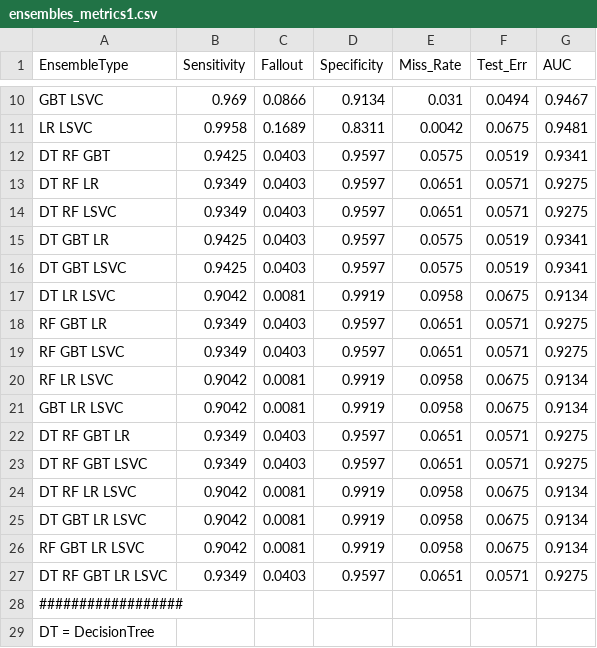
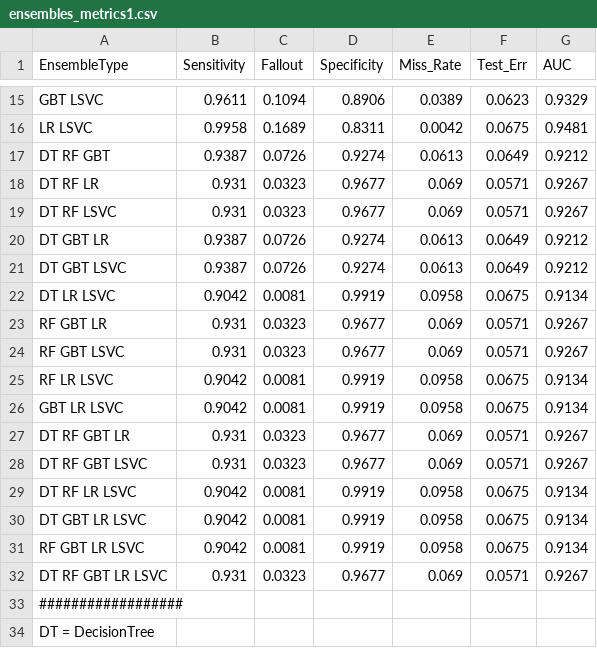
Before and after one commit to feduss/BigDataProject, a CSV file: CSV Results/ensembles_metrics1.csv, drawn as a sheet; only a part is shown, gaps mark what is left out; addresses are those after the commit; the diff covers the shown part only; the diff names each change by its address in the sheet, - before the commit and + after, or states it on an @@ line.

```diff
--- a/CSV Results/ensembles_metrics1.csv
+++ b/CSV Results/ensembles_metrics1.csv
-B15 (Sensitivity): 0.969
+B15 (Sensitivity): 0.9611
-C15 (Fallout): 0.0866
+C15 (Fallout): 0.1094
-D15 (Specificity): 0.9134
+D15 (Specificity): 0.8906
-E15 (Miss_Rate): 0.031
+E15 (Miss_Rate): 0.0389
-F15 (Test_Err): 0.0494
+F15 (Test_Err): 0.0623
-G15 (AUC): 0.9467
+G15 (AUC): 0.9329
-B17 (Sensitivity): 0.9425
+B17 (Sensitivity): 0.9387
-C17 (Fallout): 0.0403
+C17 (Fallout): 0.0726
-D17 (Specificity): 0.9597
+D17 (Specificity): 0.9274
-E17 (Miss_Rate): 0.0575
+E17 (Miss_Rate): 0.0613
-F17 (Test_Err): 0.0519
+F17 (Test_Err): 0.0649
-G17 (AUC): 0.9341
+G17 (AUC): 0.9212
-B18:B19 (Sensitivity): 0.9349
+B18:B19 (Sensitivity): 0.931
-C18:C19 (Fallout): 0.0403
+C18:C19 (Fallout): 0.0323
-D18:D19 (Specificity): 0.9597
+D18:D19 (Specificity): 0.9677
-E18:E19 (Miss_Rate): 0.0651
+E18:E19 (Miss_Rate): 0.069
-G18:G19 (AUC): 0.9275
+G18:G19 (AUC): 0.9267
-B20:B21 (Sensitivity): 0.9425
+B20:B21 (Sensitivity): 0.9387
-C20:C21 (Fallout): 0.0403
+C20:C21 (Fallout): 0.0726
-D20:D21 (Specificity): 0.9597
+D20:D21 (Specificity): 0.9274
-E20:E21 (Miss_Rate): 0.0575
+E20:E21 (Miss_Rate): 0.0613
-F20:F21 (Test_Err): 0.0519
+F20:F21 (Test_Err): 0.0649
-G20:G21 (AUC): 0.9341
+G20:G21 (AUC): 0.9212
-B23:B24 (Sensitivity): 0.9349
+B23:B24 (Sensitivity): 0.931
-C23:C24 (Fallout): 0.0403
+C23:C24 (Fallout): 0.0323
-D23:D24 (Specificity): 0.9597
+D23:D24 (Specificity): 0.9677
-E23:E24 (Miss_Rate): 0.0651
+E23:E24 (Miss_Rate): 0.069
-G23:G24 (AUC): 0.9275
+G23:G24 (AUC): 0.9267
-B27:B28 (Sensitivity): 0.9349
+B27:B28 (Sensitivity): 0.931
-C27:C28 (Fallout): 0.0403
+C27:C28 (Fallout): 0.0323
-D27:D28 (Specificity): 0.9597
+D27:D28 (Specificity): 0.9677
-E27:E28 (Miss_Rate): 0.0651
+E27:E28 (Miss_Rate): 0.069
-G27:G28 (AUC): 0.9275
+G27:G28 (AUC): 0.9267
-B32 (Sensitivity): 0.9349
+B32 (Sensitivity): 0.931
-C32 (Fallout): 0.0403
+C32 (Fallout): 0.0323
-D32 (Specificity): 0.9597
+D32 (Specificity): 0.9677
-E32 (Miss_Rate): 0.0651
+E32 (Miss_Rate): 0.069
-G32 (AUC): 0.9275
+G32 (AUC): 0.9267
```
Also changed, not shown: 5 added rows and 48 edited cells elsewhere in this file, 7 other files.
